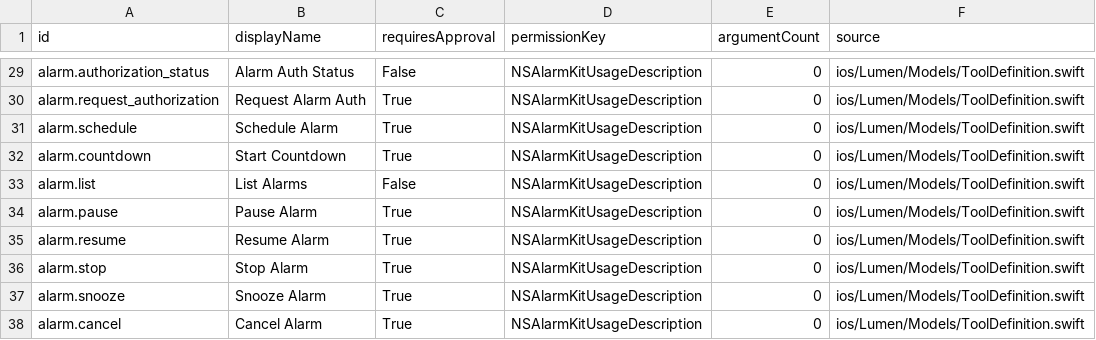
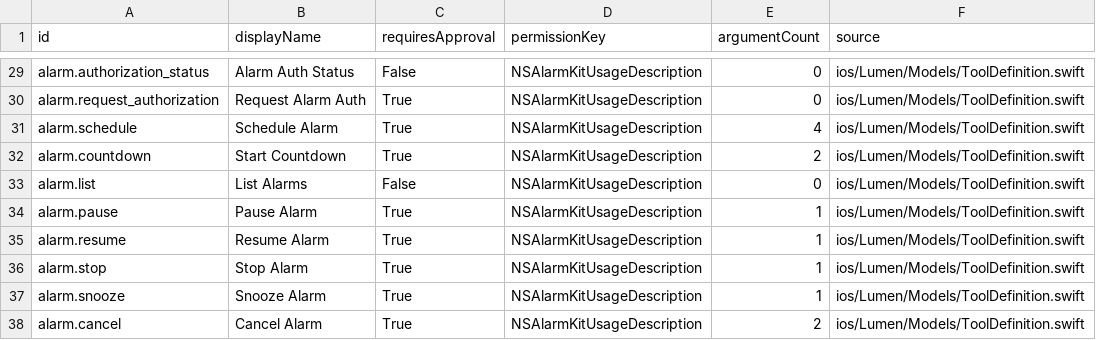
Before and after one commit to ales27pm/Lumen, a CSV file: generated/agent_manifest/tool_registry.csv, drawn as a sheet; only a part is shown, gaps mark what is left out; the diff covers the shown part only.

```diff
--- a/generated/agent_manifest/tool_registry.csv
+++ b/generated/agent_manifest/tool_registry.csv
@@ -30,9 +30,9 @@ alarm.authorization_status,Alarm Auth Status,False,NSAlarmKitUsageDescription,0,
 alarm.request_authorization,Request Alarm Auth,True,NSAlarmKitUsageDescription,0,ios/Lumen/Models/ToolDefinition.swift
-alarm.schedule,Schedule Alarm,True,NSAlarmKitUsageDescription,0,ios/Lumen/Models/ToolDefinition.swift
-alarm.countdown,Start Countdown,True,NSAlarmKitUsageDescription,0,ios/Lumen/Models/ToolDefinition.swift
+alarm.schedule,Schedule Alarm,True,NSAlarmKitUsageDescription,4,ios/Lumen/Models/ToolDefinition.swift
+alarm.countdown,Start Countdown,True,NSAlarmKitUsageDescription,2,ios/Lumen/Models/ToolDefinition.swift
 alarm.list,List Alarms,False,NSAlarmKitUsageDescription,0,ios/Lumen/Models/ToolDefinition.swift
-alarm.pause,Pause Alarm,True,NSAlarmKitUsageDescription,0,ios/Lumen/Models/ToolDefinition.swift
-alarm.resume,Resume Alarm,True,NSAlarmKitUsageDescription,0,ios/Lumen/Models/ToolDefinition.swift
-alarm.stop,Stop Alarm,True,NSAlarmKitUsageDescription,0,ios/Lumen/Models/ToolDefinition.swift
-alarm.snooze,Snooze Alarm,True,NSAlarmKitUsageDescription,0,ios/Lumen/Models/ToolDefinition.swift
-alarm.cancel,Cancel Alarm,True,NSAlarmKitUsageDescription,0,ios/Lumen/Models/ToolDefinition.swift
+alarm.pause,Pause Alarm,True,NSAlarmKitUsageDescription,1,ios/Lumen/Models/ToolDefinition.swift
+alarm.resume,Resume Alarm,True,NSAlarmKitUsageDescription,1,ios/Lumen/Models/ToolDefinition.swift
+alarm.stop,Stop Alarm,True,NSAlarmKitUsageDescription,1,ios/Lumen/Models/ToolDefinition.swift
+alarm.snooze,Snooze Alarm,True,NSAlarmKitUsageDescription,1,ios/Lumen/Models/ToolDefinition.swift
+alarm.cancel,Cancel Alarm,True,NSAlarmKitUsageDescription,2,ios/Lumen/Models/ToolDefinition.swift
```
Also changed, not shown: 33 edited cells elsewhere in this file, 8 other files.
